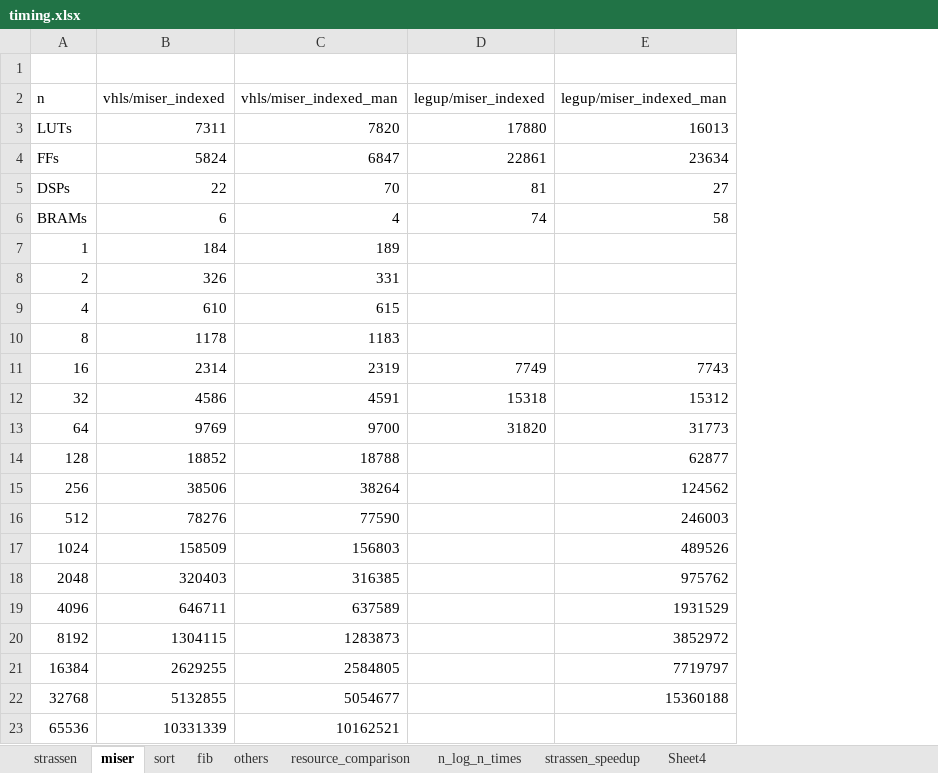
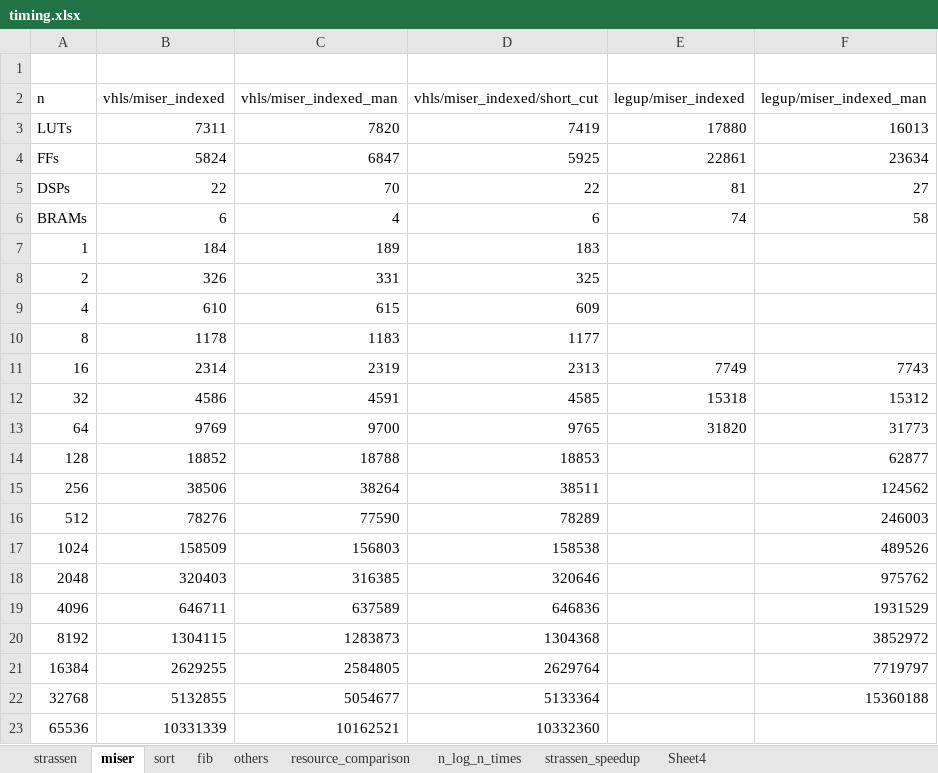
Before and after one commit to m8pple/hls_recurse, an Excel workbook: results/timing.xlsx, sheet miser, drawn as a sheet; values as stored, in another font and other column widths than the file's, no borders; the diff names each change by its address in the sheet, - before the commit and + after, or states it on an @@ line.

```diff
--- a/results/timing.xlsx (sheet miser)
+++ b/results/timing.xlsx (sheet miser)
+column D (vhls/miser_indexed/short_cut), rows 3-23: 7419 | 5925 | 22 | 6 | 183 | 325 | 609 | 1177 | 2313 | 4585 | 9765 | 18853 | 38511 | 78289 | 158538 | 320646 | 646836 | 1304368 | 2629764 | 5133364 | 10332360
```
Also changed, not shown: sheet fib, sheet strassen, sheet resource_comparison, formulas that keep their value, charts or pictures, 28 other files.
